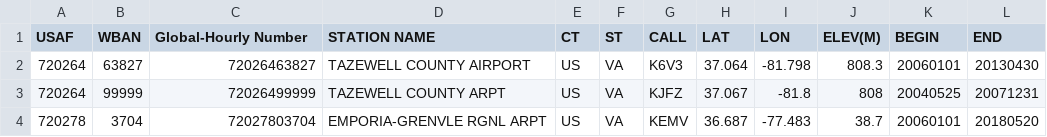
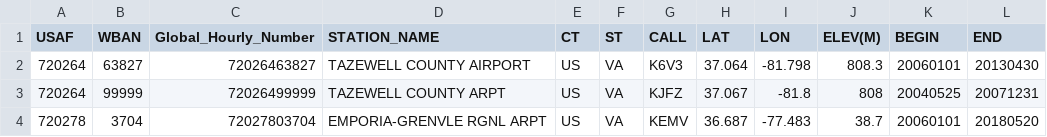
Before and after one commit to ginaliqili/masters-thesis, a CSV file: va-isd-stations.csv, drawn as a sheet; only a part is shown.

```diff
--- a/va-isd-stations.csv
+++ b/va-isd-stations.csv
@@ -1,2 +1,2 @@
-USAF,WBAN,Global-Hourly Number,STATION NAME,CT,ST,CALL,LAT,LON,ELEV(M),BEGIN,END
+USAF,WBAN,Global_Hourly_Number,STATION_NAME,CT,ST,CALL,LAT,LON,ELEV(M),BEGIN,END
 720264,63827,72026463827,TAZEWELL COUNTY AIRPORT,US,VA,K6V3,37.064,-81.798,808.3,20060101,20130430
```
Also changed, not shown: va-ghcn-stations.csv, 27 other files.
